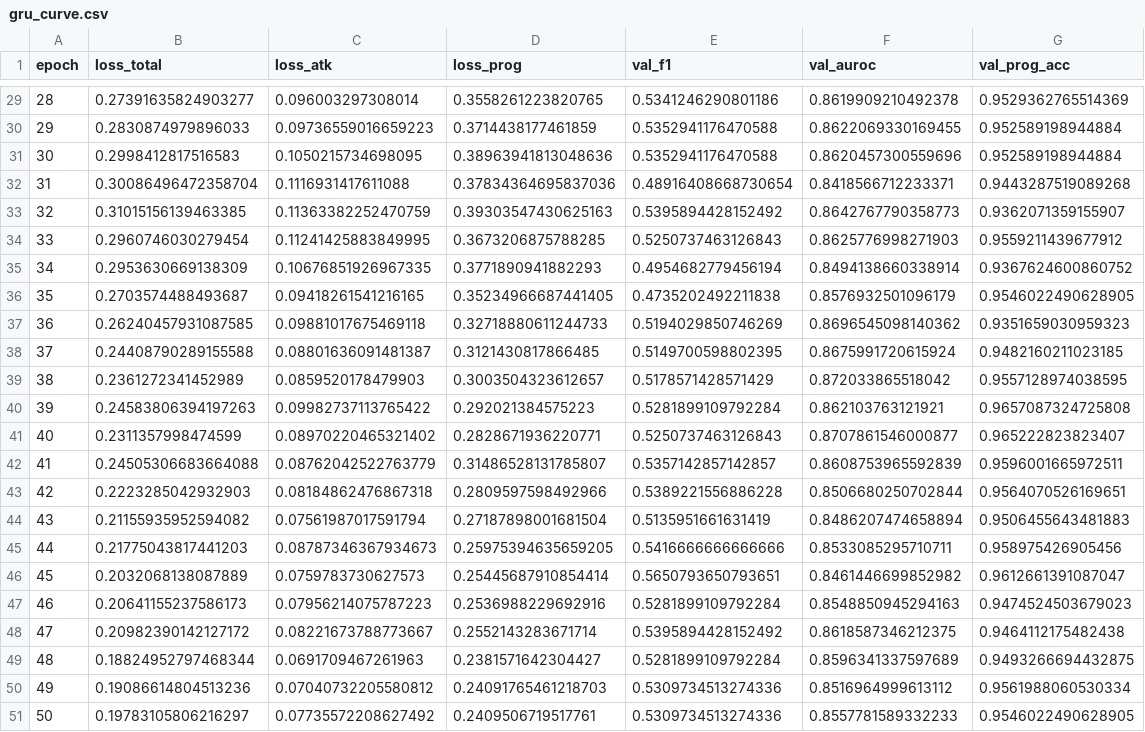
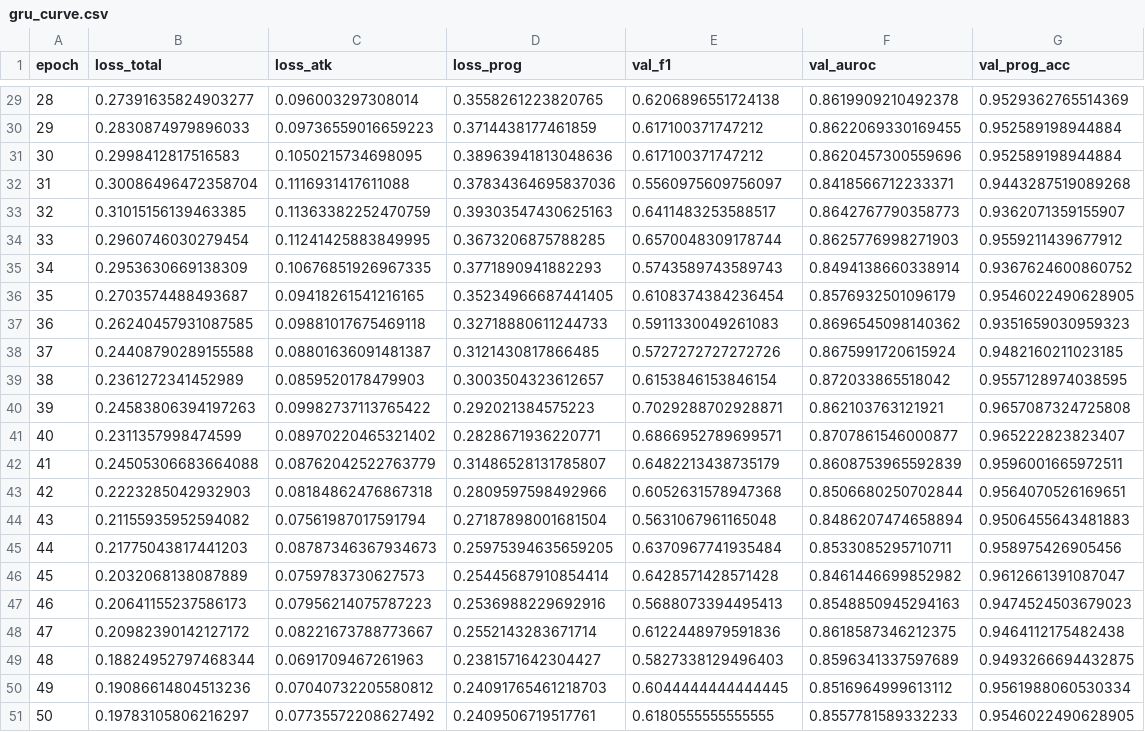
Before and after one commit to rajesh08114/SENTINEL_WM, a CSV file: runs/logs/nn/gru_curve.csv, drawn as a sheet; only a part is shown, gaps mark what is left out; the diff covers the shown part only.

```diff
--- a/runs/logs/nn/gru_curve.csv
+++ b/runs/logs/nn/gru_curve.csv
@@ -29,23 +29,23 @@ epoch,loss_total,loss_atk,loss_prog,val_f1,val_auroc,val_prog_acc
-28,0.27391635824903277,0.096003297308014,0.3558261223820765,0.5341246290801186,0.8619909210492378,0.9529362765514369
-29,0.2830874979896033,0.09736559016659223,0.3714438177461859,0.5352941176470588,0.8622069330169455,0.952589198944884
-30,0.2998412817516583,0.1050215734698095,0.38963941813048636,0.5352941176470588,0.8620457300559696,0.952589198944884
-31,0.30086496472358704,0.1116931417611088,0.37834364695837036,0.48916408668730654,0.8418566712233371,0.9443287519089268
-32,0.31015156139463385,0.11363382252470759,0.39303547430625163,0.5395894428152492,0.8642767790358773,0.9362071359155907
-33,0.2960746030279454,0.11241425883849995,0.3673206875788285,0.5250737463126843,0.8625776998271903,0.9559211439677912
-34,0.2953630669138309,0.10676851926967335,0.3771890941882293,0.4954682779456194,0.8494138660338914,0.9367624600860752
-35,0.2703574488493687,0.09418261541216165,0.35234966687441405,0.4735202492211838,0.8576932501096179,0.9546022490628905
-36,0.26240457931087585,0.09881017675469118,0.32718880611244733,0.5194029850746269,0.8696545098140362,0.9351659030959323
-37,0.24408790289155588,0.08801636091481387,0.3121430817866485,0.5149700598802395,0.8675991720615924,0.9482160211023185
-38,0.2361272341452989,0.0859520178479903,0.3003504323612657,0.5178571428571429,0.872033865518042,0.9557128974038595
-39,0.24583806394197263,0.09982737113765422,0.292021384575223,0.5281899109792284,0.862103763121921,0.9657087324725808
-40,0.2311357998474599,0.08970220465321402,0.2828671936220771,0.5250737463126843,0.8707861546000877,0.965222823823407
-41,0.24505306683664088,0.08762042522763779,0.31486528131785807,0.5357142857142857,0.8608753965592839,0.9596001665972511
-42,0.2223285042932903,0.08184862476867318,0.2809597598492966,0.5389221556886228,0.8506680250702844,0.9564070526169651
-43,0.21155935952594082,0.07561987017591794,0.27187898001681504,0.5135951661631419,0.8486207474658894,0.9506455643481883
-44,0.21775043817441203,0.08787346367934673,0.25975394635659205,0.5416666666666666,0.8533085295710711,0.958975426905456
-45,0.2032068138087889,0.0759783730627573,0.25445687910854414,0.5650793650793651,0.8461446699852982,0.9612661391087047
-46,0.20641155237586173,0.07956214075787223,0.2536988229692916,0.5281899109792284,0.8548850945294163,0.9474524503679023
-47,0.20982390142127172,0.08221673788773667,0.2552143283671714,0.5395894428152492,0.8618587346212375,0.9464112175482438
-48,0.18824952797468344,0.0691709467261963,0.2381571642304427,0.5281899109792284,0.8596341337597689,0.9493266694432875
-49,0.19086614804513236,0.07040732205580812,0.24091765461218703,0.5309734513274336,0.8516964999613112,0.9561988060530334
-50,0.19783105806216297,0.07735572208627492,0.2409506719517761,0.5309734513274336,0.8557781589332233,0.9546022490628905
+28,0.27391635824903277,0.096003297308014,0.3558261223820765,0.6206896551724138,0.8619909210492378,0.9529362765514369
+29,0.2830874979896033,0.09736559016659223,0.3714438177461859,0.617100371747212,0.8622069330169455,0.952589198944884
+30,0.2998412817516583,0.1050215734698095,0.38963941813048636,0.617100371747212,0.8620457300559696,0.952589198944884
+31,0.30086496472358704,0.1116931417611088,0.37834364695837036,0.5560975609756097,0.8418566712233371,0.9443287519089268
+32,0.31015156139463385,0.11363382252470759,0.39303547430625163,0.6411483253588517,0.8642767790358773,0.9362071359155907
+33,0.2960746030279454,0.11241425883849995,0.3673206875788285,0.6570048309178744,0.8625776998271903,0.9559211439677912
+34,0.2953630669138309,0.10676851926967335,0.3771890941882293,0.5743589743589743,0.8494138660338914,0.9367624600860752
+35,0.2703574488493687,0.09418261541216165,0.35234966687441405,0.6108374384236454,0.8576932501096179,0.9546022490628905
+36,0.26240457931087585,0.09881017675469118,0.32718880611244733,0.5911330049261083,0.8696545098140362,0.9351659030959323
+37,0.24408790289155588,0.08801636091481387,0.3121430817866485,0.5727272727272726,0.8675991720615924,0.9482160211023185
+38,0.2361272341452989,0.0859520178479903,0.3003504323612657,0.6153846153846154,0.872033865518042,0.9557128974038595
+39,0.24583806394197263,0.09982737113765422,0.292021384575223,0.7029288702928871,0.862103763121921,0.9657087324725808
+40,0.2311357998474599,0.08970220465321402,0.2828671936220771,0.6866952789699571,0.8707861546000877,0.965222823823407
+41,0.24505306683664088,0.08762042522763779,0.31486528131785807,0.6482213438735179,0.8608753965592839,0.9596001665972511
+42,0.2223285042932903,0.08184862476867318,0.2809597598492966,0.6052631578947368,0.8506680250702844,0.9564070526169651
+43,0.21155935952594082,0.07561987017591794,0.27187898001681504,0.5631067961165048,0.8486207474658894,0.9506455643481883
+44,0.21775043817441203,0.08787346367934673,0.25975394635659205,0.6370967741935484,0.8533085295710711,0.958975426905456
+45,0.2032068138087889,0.0759783730627573,0.25445687910854414,0.6428571428571428,0.8461446699852982,0.9612661391087047
+46,0.20641155237586173,0.07956214075787223,0.2536988229692916,0.5688073394495413,0.8548850945294163,0.9474524503679023
+47,0.20982390142127172,0.08221673788773667,0.2552143283671714,0.6122448979591836,0.8618587346212375,0.9464112175482438
+48,0.18824952797468344,0.0691709467261963,0.2381571642304427,0.5827338129496403,0.8596341337597689,0.9493266694432875
+49,0.19086614804513236,0.07040732205580812,0.24091765461218703,0.6044444444444445,0.8516964999613112,0.9561988060530334
+50,0.19783105806216297,0.07735572208627492,0.2409506719517761,0.6180555555555555,0.8557781589332233,0.9546022490628905
```
Also changed, not shown: 27 edited cells elsewhere in this file, runs/benchmarks/benchmark_full.csv, runs/benchmarks/leadtime.csv, 44 other files.
